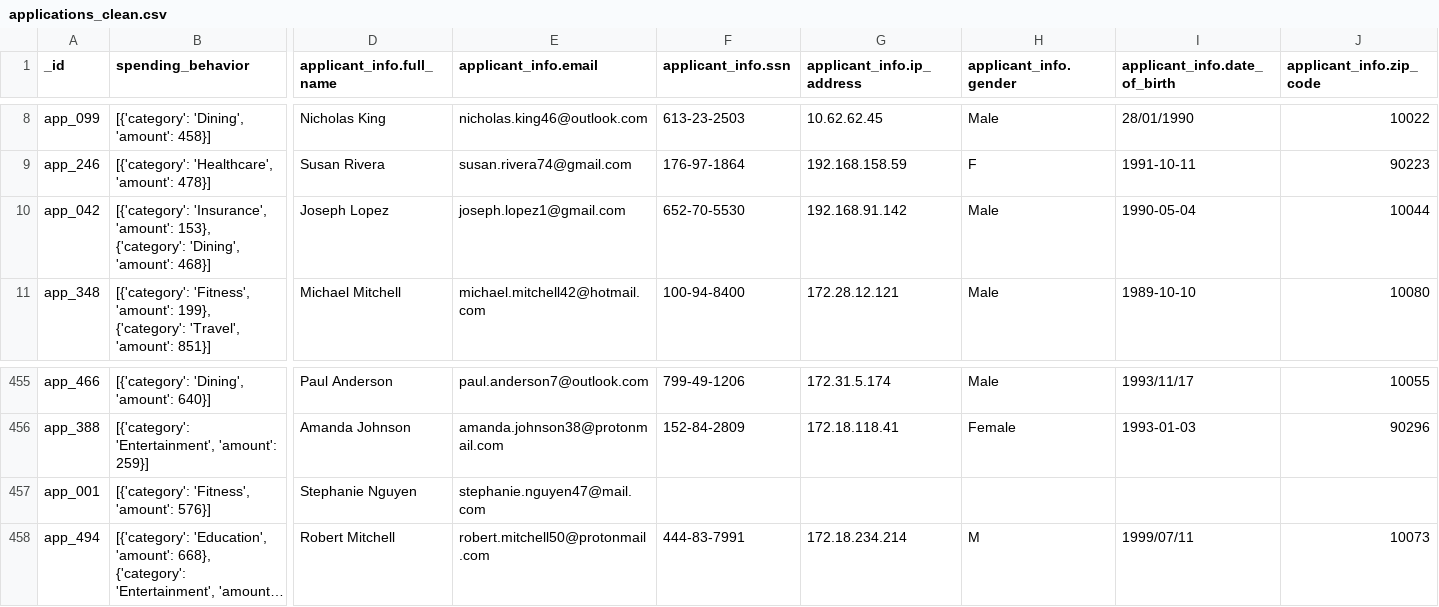
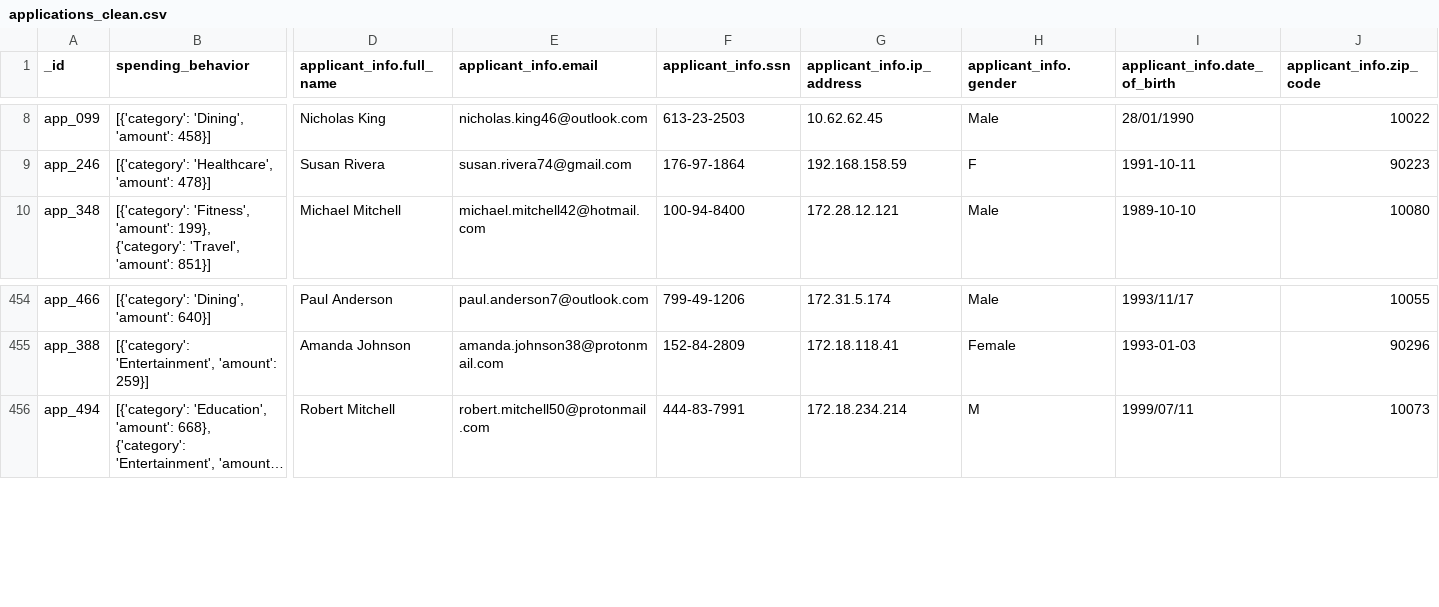
Before and after one commit to selin71414/dego-project-team9, a CSV file: data/processed/applications_clean.csv, drawn as a sheet; only a part is shown, gaps mark what is left out; long unchanged cells end in …; rows hold the shown columns only; the diff names each change by its address in the sheet, - before the commit and + after, or states it on an @@ line.

Commit message:
Apply manual duplicate-ID resolution to cleaned outputs

```diff
--- a/data/processed/applications_clean.csv
+++ b/data/processed/applications_clean.csv
-row 10: app_042 | [{'category': 'Insurance', 'amount': 153}, {'category': 'Dining', 'amount': 468}] | Joseph Lopez | joseph.lopez1@gmail.com | 652-70-5530 | 192.168.91.142 | Male | 1990-05-04 | 10044
-row 457: app_001 | [{'category': 'Fitness', 'amount': 576}] | Stephanie Nguyen | stephanie.nguyen47@mail.com
```
Also changed, not shown: data/processed/cleaning_log.csv.
